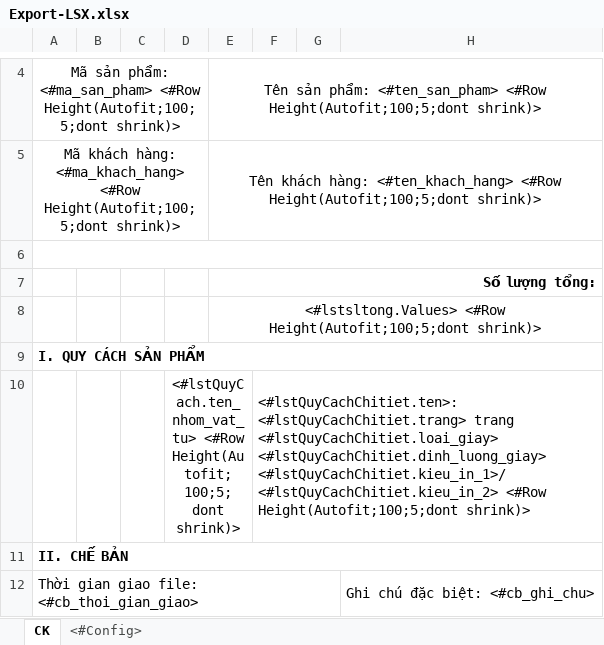
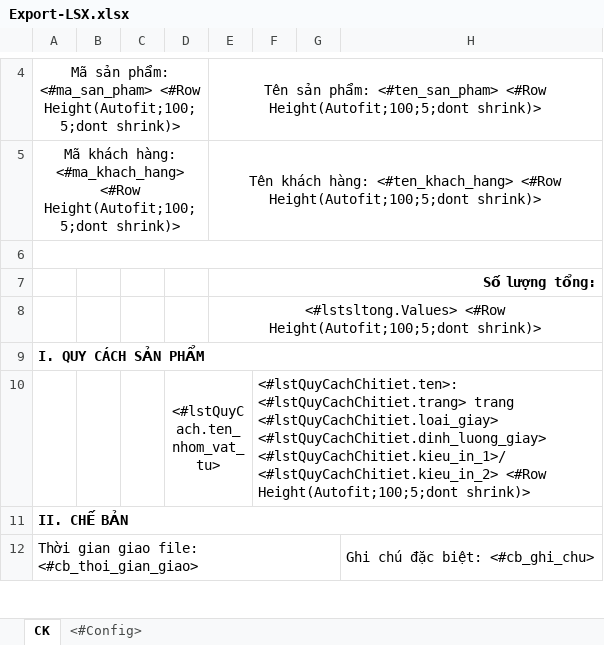
Before and after one commit to Dieppv98/QL_VatTu, an Excel workbook: Materials/DKAC/FileTemplate/Export-LSX.xlsx, sheet CK, drawn as a sheet; only a part is shown, gaps mark what is left out; values as stored, in another font and other column widths than the file's, no borders; charts and pictures not drawn; the diff names each change by its address in the sheet, - before the commit and + after, or states it on an @@ line.

```diff
--- a/Materials/DKAC/FileTemplate/Export-LSX.xlsx (sheet CK)
+++ b/Materials/DKAC/FileTemplate/Export-LSX.xlsx (sheet CK)
-D10: <#lstQuyCach.ten_nhom_vat_tu> <#Row Height(Autofit;100;5;dont shrink)>
+D10: <#lstQuyCach.ten_nhom_vat_tu>
```
Also changed, not shown: 3 other files.
